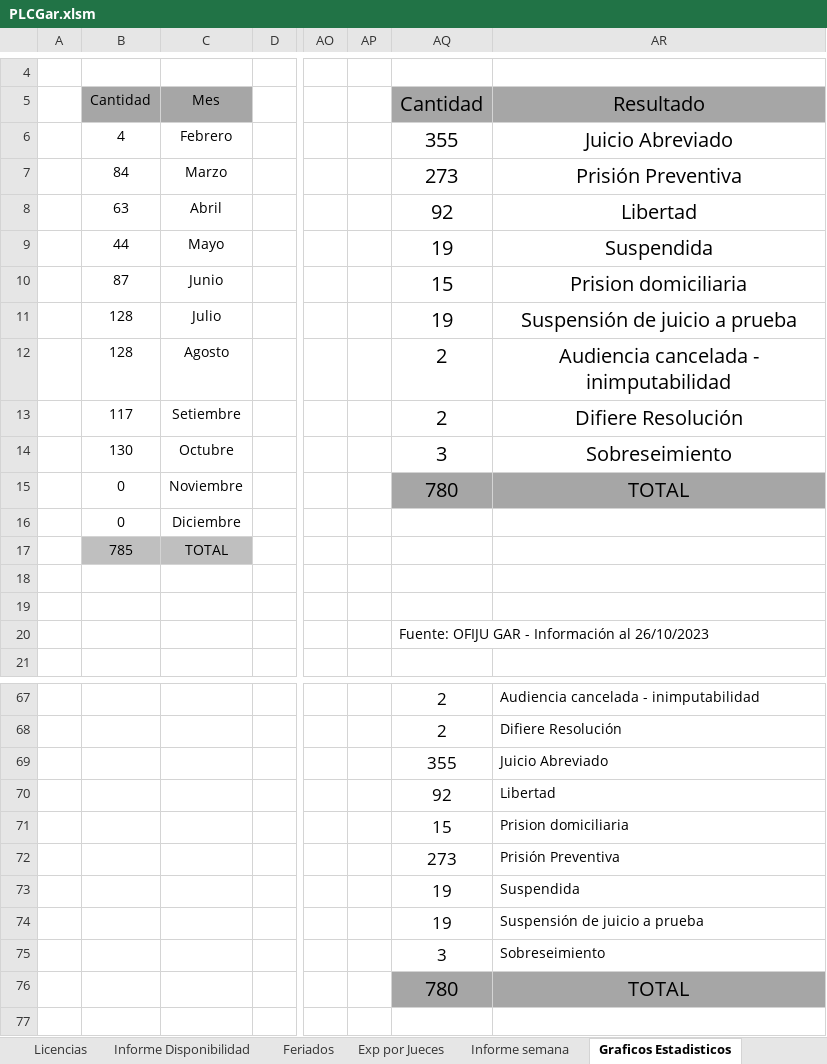
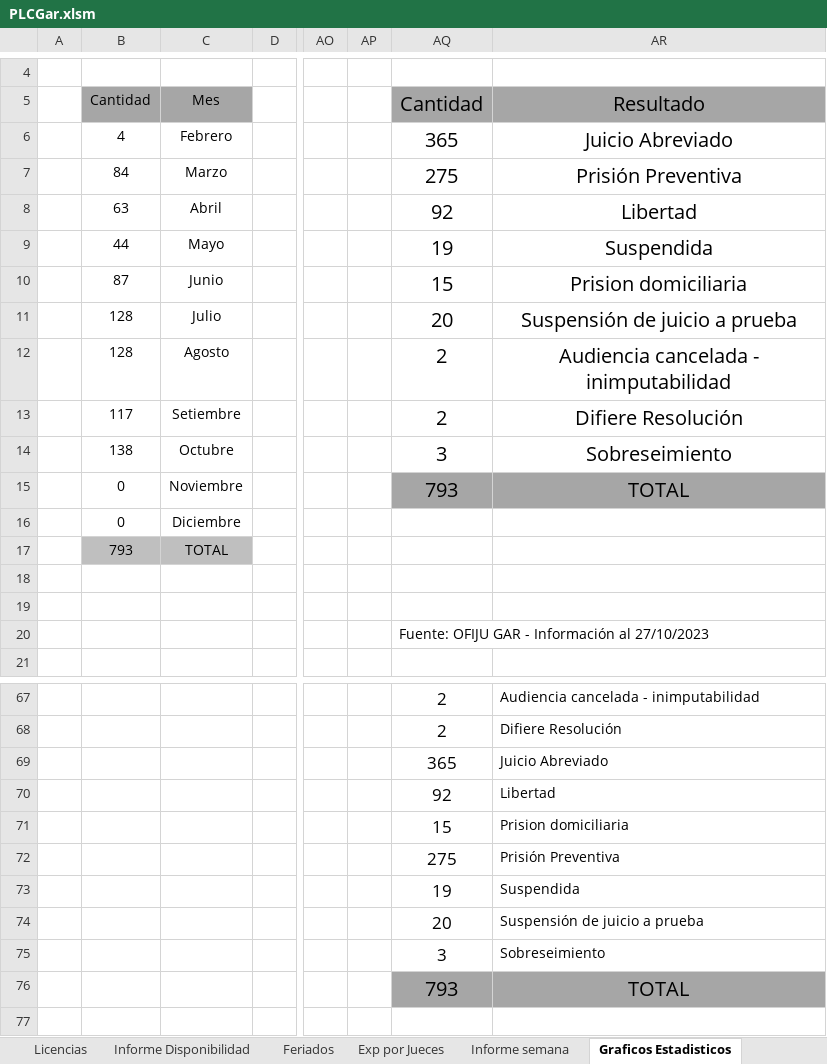
Before and after one commit to Ahira2110/planilla_excel, an Excel workbook: PLCGar.xlsm, sheet Graficos Estadisticos, drawn as a sheet; only a part is shown, gaps mark what is left out; values as stored, in another font and other column widths than the file's, no borders; charts and pictures not drawn; the diff covers the shown part only; the diff names each change by its address in the sheet, - before the commit and + after, or states it on an @@ line.

```diff
--- a/PLCGar.xlsm (sheet Graficos Estadisticos)
+++ b/PLCGar.xlsm (sheet Graficos Estadisticos)
-AQ6: 355
+AQ6: 365
-AQ7: 273
+AQ7: 275
-AQ11: 19
+AQ11: 20
-B14: 130
+B14: 138
-AQ15: 780
+AQ15: 793
-B17: 785
+B17: 793
-AQ20: Fuente: OFIJU GAR - Información al 26/10/2023
+AQ20: Fuente: OFIJU GAR - Información al 27/10/2023
-AQ69: 355
+AQ69: 365
-AQ72: 273
+AQ72: 275
-AQ74: 19
+AQ74: 20
-AQ76: 780
+AQ76: 793
```
Also changed, not shown: 11 edited cells elsewhere in this sheet, sheet EXPEDIENTES, sheet Informe Disponibilidad, sheet Exp por Jueces, sheet Exp por Encargado, sheet Informe semana, sheet Exp por Encargado - Alvaro, formulas that keep their value, hidden cells, charts or pictures, PLCAcuGral.xlsm.
